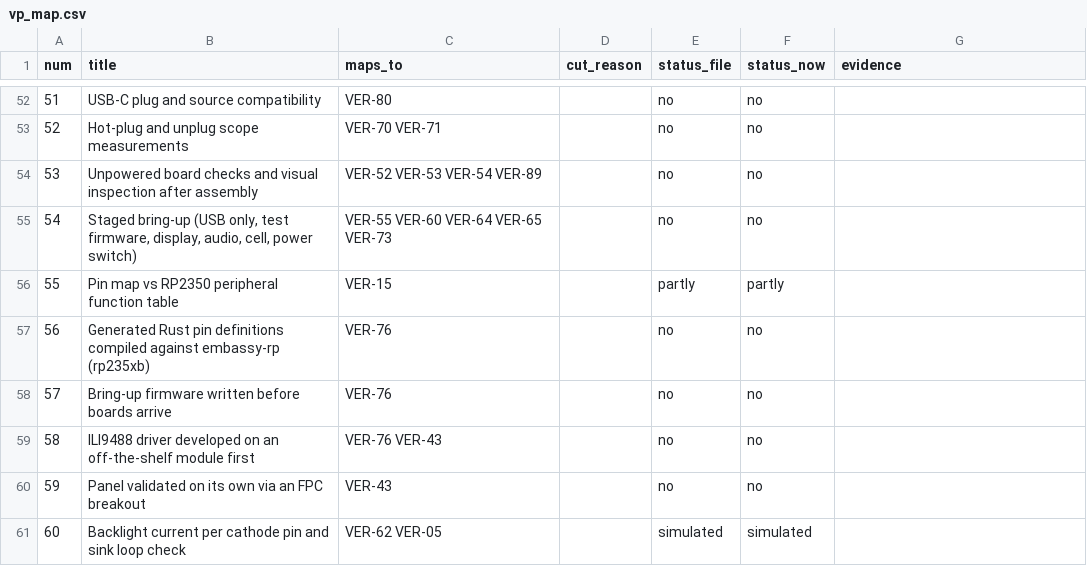
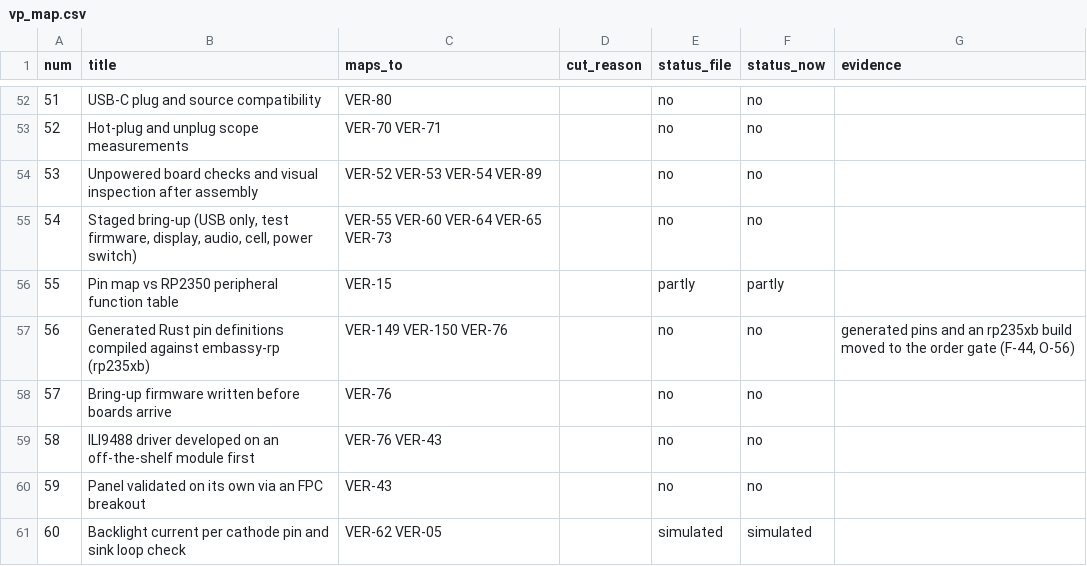
Before and after one commit to alex-berliner/mega_blastoise, a CSV file: hardware/vv/vp_map.csv, drawn as a sheet; only a part is shown, gaps mark what is left out; the diff covers the shown part only.

```diff
--- a/hardware/vv/vp_map.csv
+++ b/hardware/vv/vp_map.csv
@@ -56,3 +56,3 @@ num,title,maps_to,cut_reason,status_file,status_now,evidence
 55,Pin map vs RP2350 peripheral function table,VER-15,,partly,partly,
-56,Generated Rust pin definitions compiled against embassy-rp (rp235xb),VER-76,,no,no,
+56,Generated Rust pin definitions compiled against embassy-rp (rp235xb),VER-149 VER-150 VER-76,,no,no,"generated pins and an rp235xb build moved to the order gate (F-44, O-56)"
 57,Bring-up firmware written before boards arrive,VER-76,,no,no,
```
Also changed, not shown: 27 edited cells elsewhere in this file, 21 other files.
